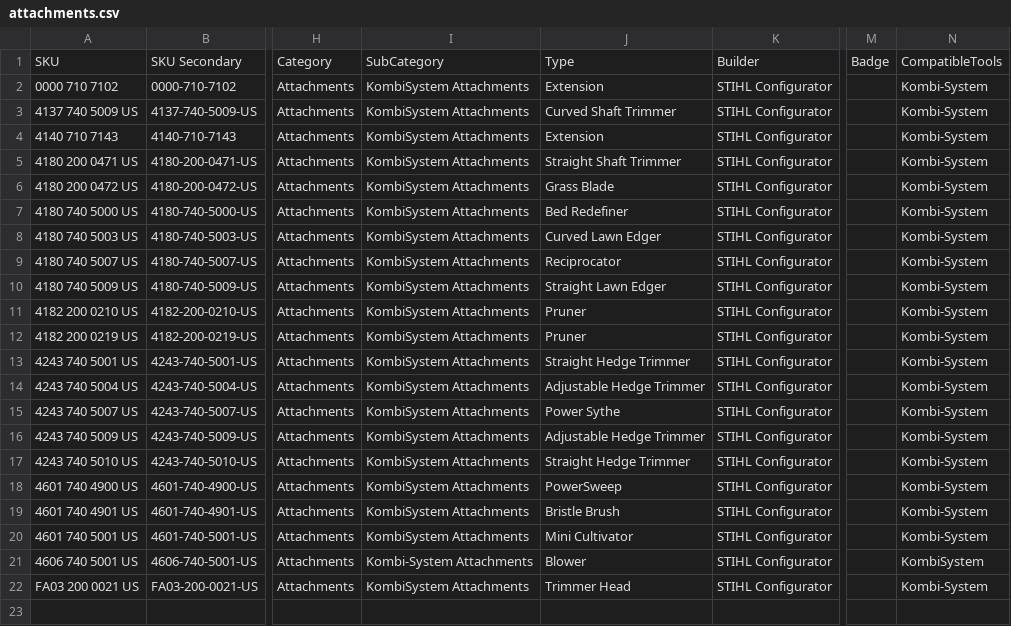
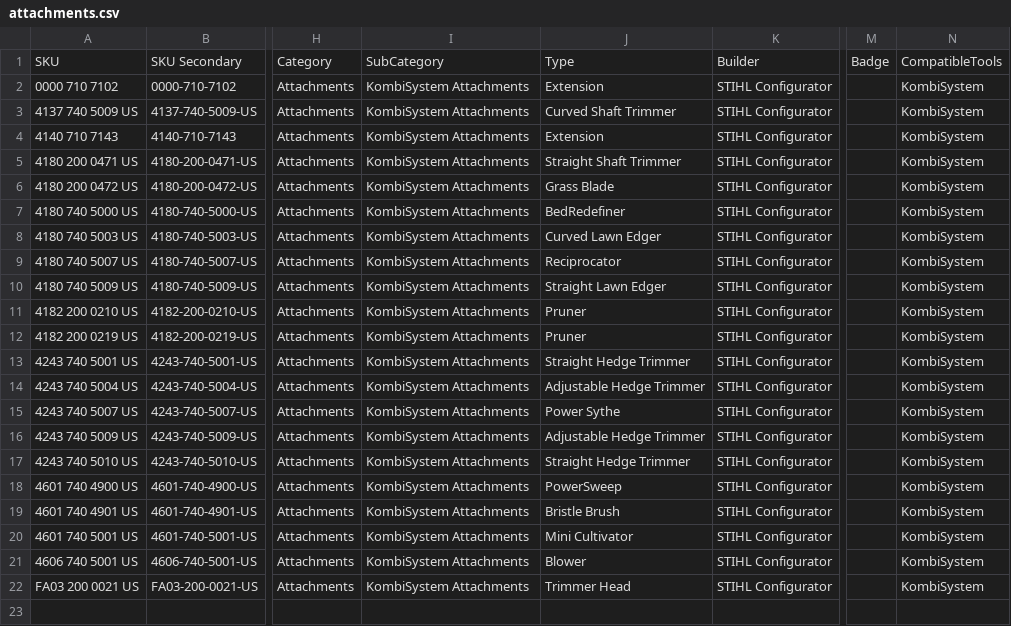
Before and after one commit to WestEndPower/stihl-battery-configurator, a CSV file: data/attachments.csv, drawn as a sheet; only a part is shown, gaps mark what is left out; the diff names each change by its address in the sheet, - before the commit and + after, or states it on an @@ line.

Commit message:
Update attachments.csv with new data

```diff
--- a/data/attachments.csv
+++ b/data/attachments.csv
-N2:N20: Kombi-System
+N2:N20: KombiSystem
-J7: Bed Redefiner
+J7: BedRedefiner
-I21: Kombi-System Attachments
+I21: KombiSystem Attachments
-N22: Kombi-System
+N22: KombiSystem
```
